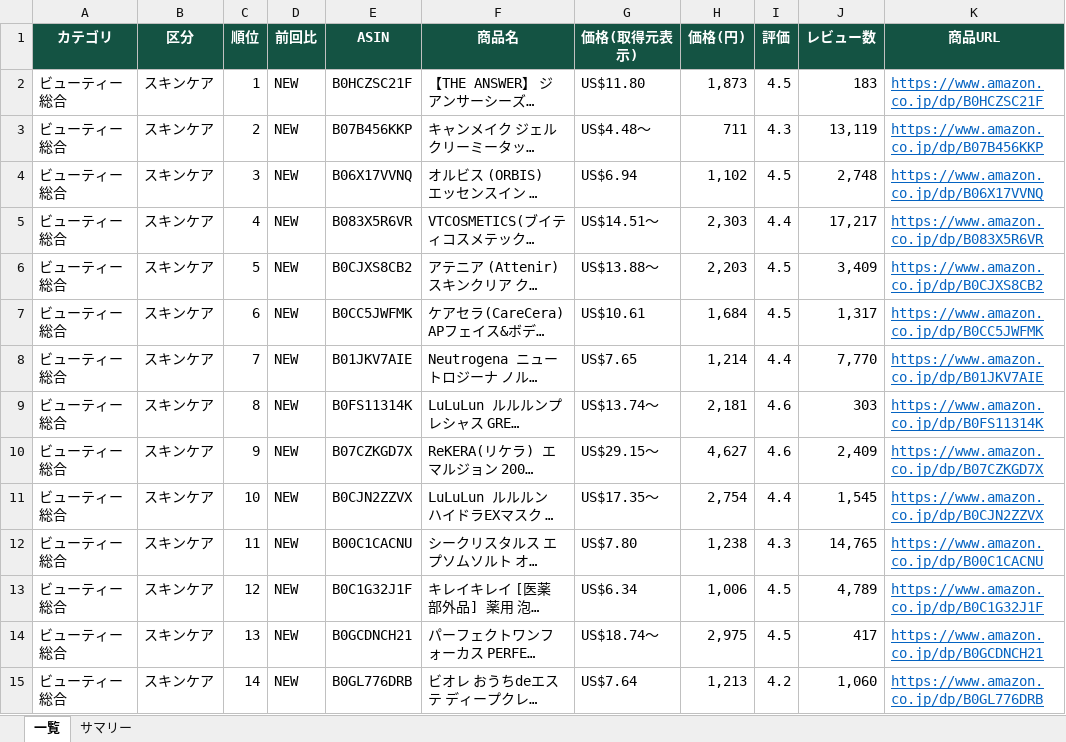
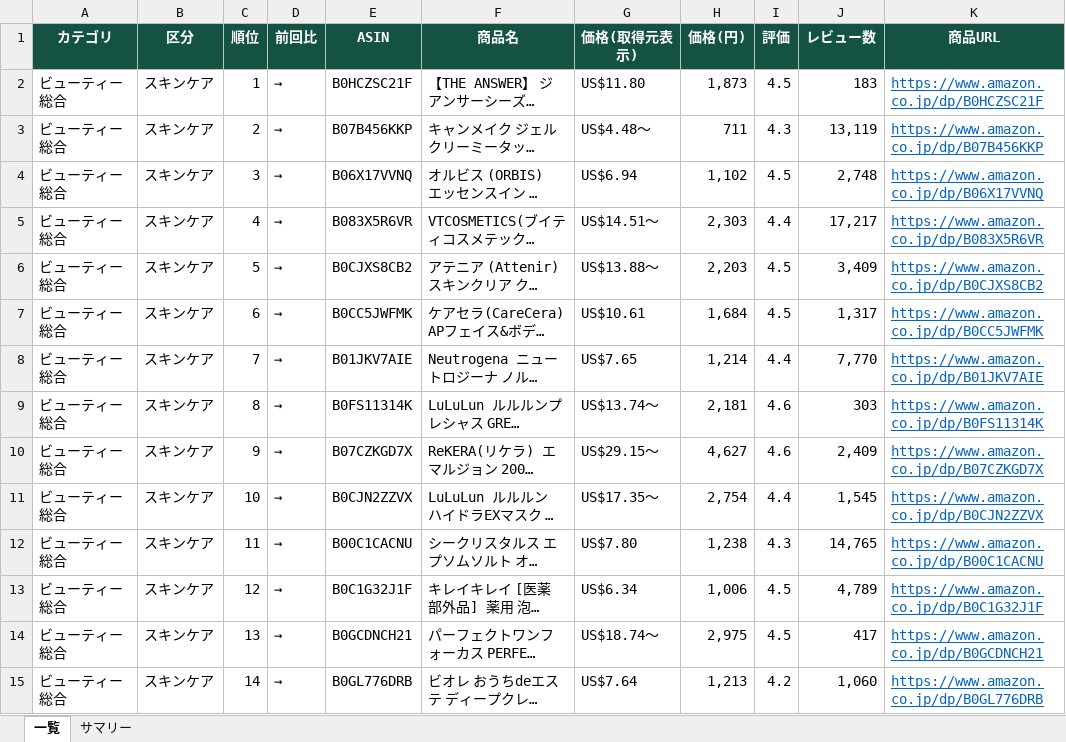
Before and after one commit to damj9169-prog/pickle_ai, an Excel workbook: downloads/amazon-beauty.xlsx, sheet 一覧, drawn as a sheet; only a part is shown; long unchanged cells end in …; values as stored, in another font and other column widths than the file's, no borders; the diff covers the shown part only; the diff names each change by its address in the sheet, - before the commit and + after, or states it on an @@ line.

```diff
--- a/downloads/amazon-beauty.xlsx (sheet 一覧)
+++ b/downloads/amazon-beauty.xlsx (sheet 一覧)
-D2:D15 (前回比): NEW
+D2:D15 (前回比): →
```
Also changed, not shown: 1791 edited cells elsewhere in this sheet, 4 other files.
